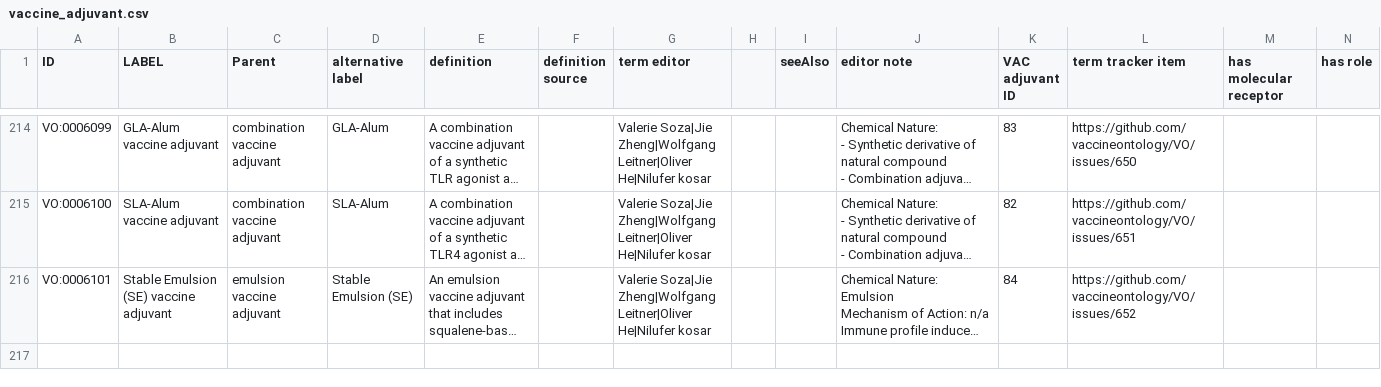
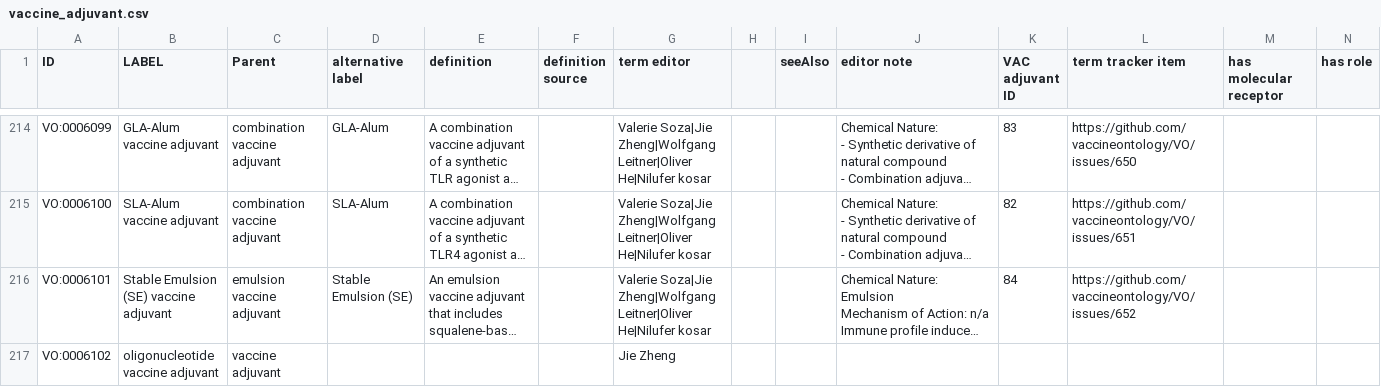
Before and after one commit to vaccineontology/VO, a CSV file: src/templates/vaccine_adjuvant.csv, drawn as a sheet; only a part is shown, gaps mark what is left out; long unchanged cells end in …; rows hold the shown columns only; the diff covers the shown part only; the diff names each change by its address in the sheet, - before the commit and + after, or states it on an @@ line.

Commit message:
add two new vaccine adjuvants

```diff
--- a/src/templates/vaccine_adjuvant.csv
+++ b/src/templates/vaccine_adjuvant.csv
+row 217: VO:0006102 | oligonucleotide vaccine adjuvant | vaccine adjuvant |  |  |  | Jie Zheng
```
Also changed, not shown: 2 added rows and 1 edited cell elsewhere in this file, 1 other file.
